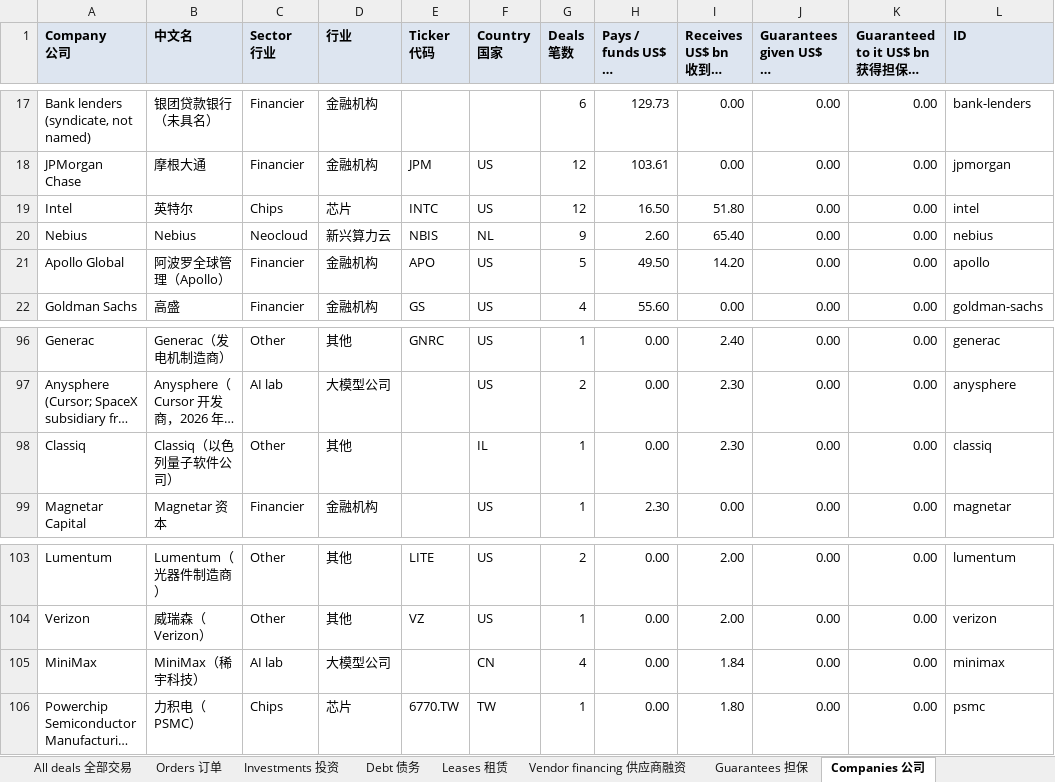
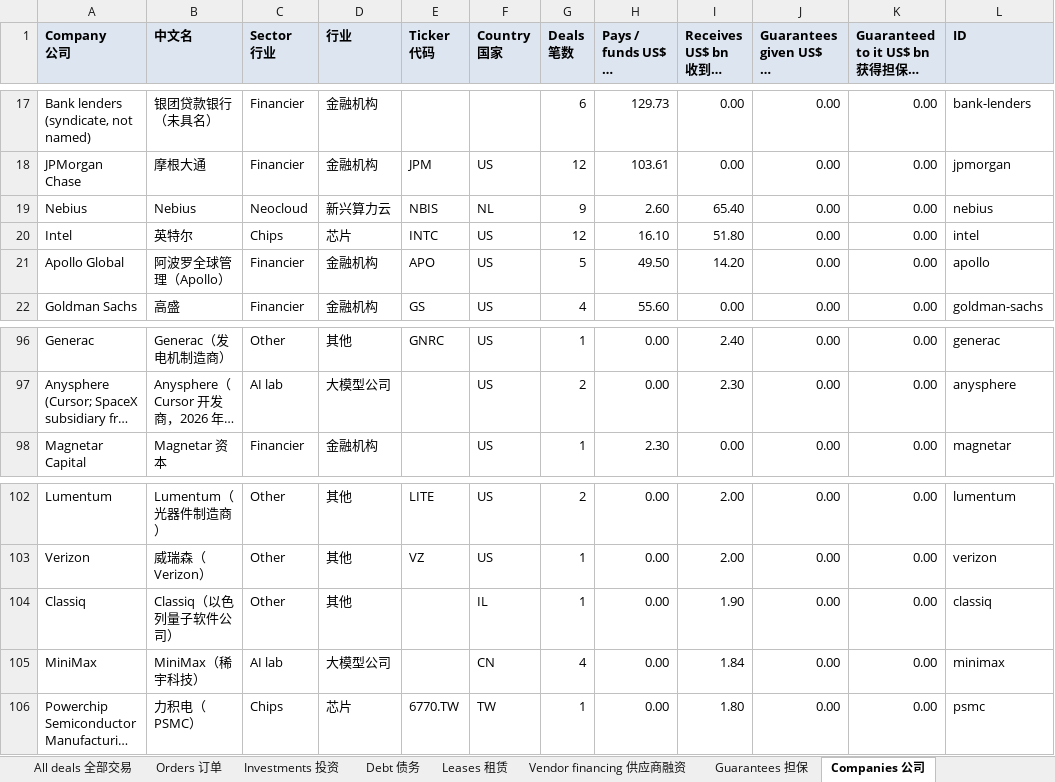
Before and after one commit to heyneww/GL-AI-live, an Excel workbook: data/v1/deals.xlsx, sheet Companies 公司, drawn as a sheet; only a part is shown, gaps mark what is left out; long unchanged cells end in …; values as stored, in another font and other column widths than the file's, no borders; removed rows and columns are numbered as before the commit, all else as after; the diff names each change by its address in the sheet, - before the commit and + after, or states it on an @@ line.

```diff
--- a/data/v1/deals.xlsx (sheet Companies 公司)
+++ b/data/v1/deals.xlsx (sheet Companies 公司)
-row 19: Intel | 英特尔 | Chips | 芯片 | INTC | US | 12 | 16.50 | 51.80 | 0.00 | 0.00 | intel
+row 20: Intel | 英特尔 | Chips | 芯片 | INTC | US | 12 | 16.10 | 51.80 | 0.00 | 0.00 | intel
-row 98: Classiq | Classiq（以色列量子软件公司） | Other | 其他 |  | IL | 1 | 0.00 | 2.30 | 0.00 | 0.00 | classiq
+row 104: Classiq | Classiq（以色列量子软件公司） | Other | 其他 |  | IL | 1 | 0.00 | 1.90 | 0.00 | 0.00 | classiq
```
Also changed, not shown: sheet Summary 摘要, sheet Investments 投资, sheet All deals 全部交易, formulas that keep their value, 13 other files.
